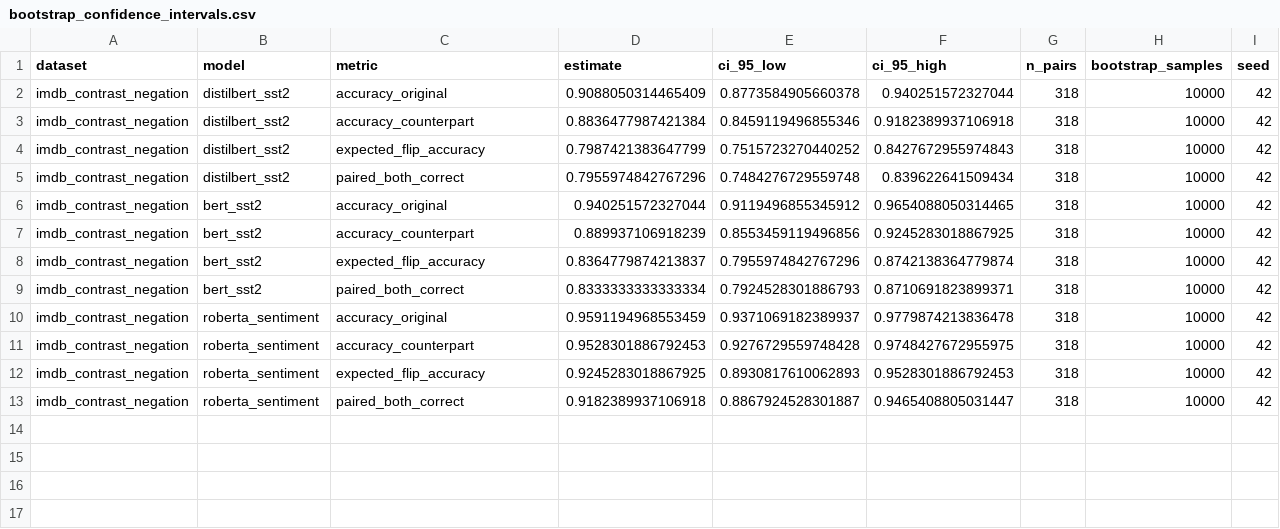
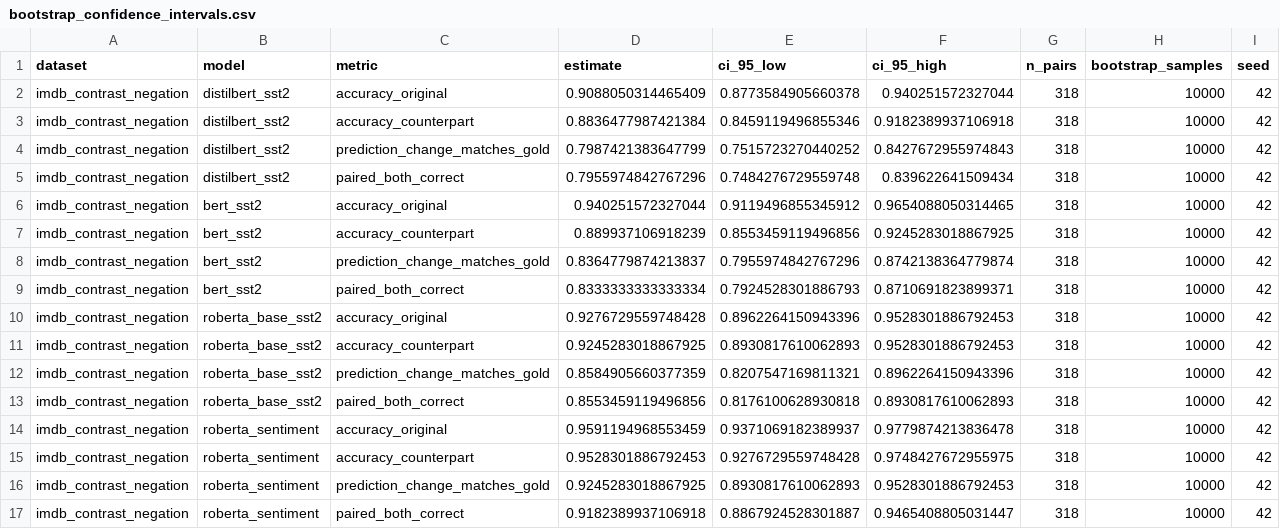
Before and after one commit to Naveen-Manthangode/Negation-in-NLP-Models, a CSV file: outputs/negation-nlp-poster-project/results/significance/bootstrap_confidence_intervals.csv, drawn as a sheet.

```diff
--- a/outputs/negation-nlp-poster-project/results/significance/bootstrap_confidence_intervals.csv
+++ b/outputs/negation-nlp-poster-project/results/significance/bootstrap_confidence_intervals.csv
@@ -3,3 +3,3 @@ imdb_contrast_negation,distilbert_sst2,accuracy_original,0.9088050314465409,0.87
 imdb_contrast_negation,distilbert_sst2,accuracy_counterpart,0.8836477987421384,0.8459119496855346,0.9182389937106918,318,10000,42
-imdb_contrast_negation,distilbert_sst2,expected_flip_accuracy,0.7987421383647799,0.7515723270440252,0.8427672955974843,318,10000,42
+imdb_contrast_negation,distilbert_sst2,prediction_change_matches_gold,0.7987421383647799,0.7515723270440252,0.8427672955974843,318,10000,42
 imdb_contrast_negation,distilbert_sst2,paired_both_correct,0.7955974842767296,0.7484276729559748,0.839622641509434,318,10000,42
@@ -7,7 +7,11 @@ imdb_contrast_negation,bert_sst2,accuracy_original,0.940251572327044,0.911949685
 imdb_contrast_negation,bert_sst2,accuracy_counterpart,0.889937106918239,0.8553459119496856,0.9245283018867925,318,10000,42
-imdb_contrast_negation,bert_sst2,expected_flip_accuracy,0.8364779874213837,0.7955974842767296,0.8742138364779874,318,10000,42
+imdb_contrast_negation,bert_sst2,prediction_change_matches_gold,0.8364779874213837,0.7955974842767296,0.8742138364779874,318,10000,42
 imdb_contrast_negation,bert_sst2,paired_both_correct,0.8333333333333334,0.7924528301886793,0.8710691823899371,318,10000,42
+imdb_contrast_negation,roberta_base_sst2,accuracy_original,0.9276729559748428,0.8962264150943396,0.9528301886792453,318,10000,42
+imdb_contrast_negation,roberta_base_sst2,accuracy_counterpart,0.9245283018867925,0.8930817610062893,0.9528301886792453,318,10000,42
+imdb_contrast_negation,roberta_base_sst2,prediction_change_matches_gold,0.8584905660377359,0.8207547169811321,0.8962264150943396,318,10000,42
+imdb_contrast_negation,roberta_base_sst2,paired_both_correct,0.8553459119496856,0.8176100628930818,0.8930817610062893,318,10000,42
 imdb_contrast_negation,roberta_sentiment,accuracy_original,0.9591194968553459,0.9371069182389937,0.9779874213836478,318,10000,42
 imdb_contrast_negation,roberta_sentiment,accuracy_counterpart,0.9528301886792453,0.9276729559748428,0.9748427672955975,318,10000,42
-imdb_contrast_negation,roberta_sentiment,expected_flip_accuracy,0.9245283018867925,0.8930817610062893,0.9528301886792453,318,10000,42
+imdb_contrast_negation,roberta_sentiment,prediction_change_matches_gold,0.9245283018867925,0.8930817610062893,0.9528301886792453,318,10000,42
 imdb_contrast_negation,roberta_sentiment,paired_both_correct,0.9182389937106918,0.8867924528301887,0.9465408805031447,318,10000,42
```
Also changed, not shown: outputs/negation-nlp-poster-project/results/significance/mcnemar_model_comparisons.csv, 10 other files.
